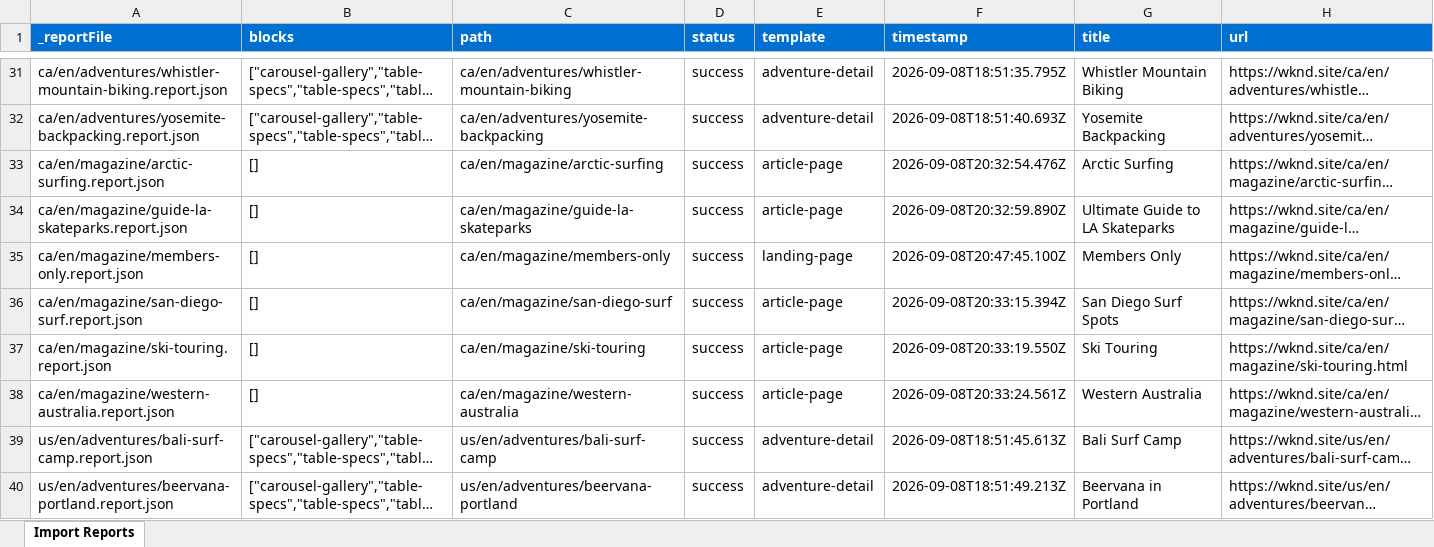
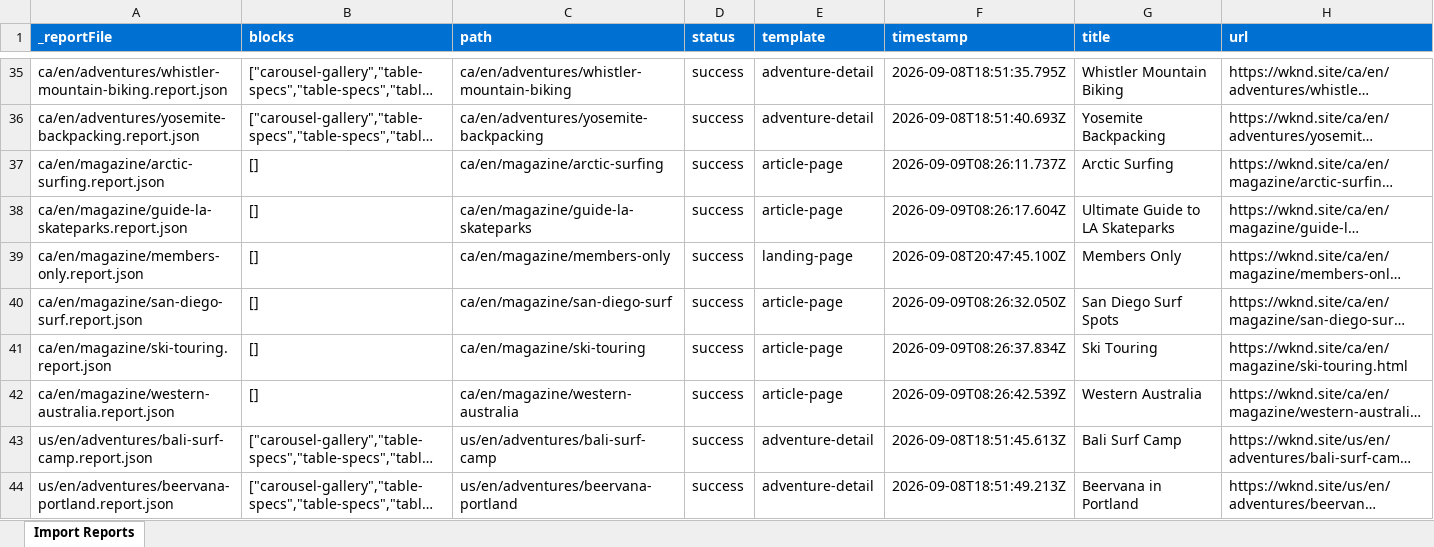
Before and after one commit to lokpadmabharatendu/wknd-capstone, an Excel workbook: tools/importer/reports/import-landing-page.report.xlsx, sheet Import Reports, drawn as a sheet; only a part is shown, gaps mark what is left out; long unchanged cells end in …; values as stored, in another font and other column widths than the file's, no borders; addresses are those after the commit; the diff covers the shown part only; the diff names each change by its address in the sheet, - before the commit and + after, or states it on an @@ line.

Commit message:
Update importer
Automated migration updates generated by Experience Modernization Agent.

Changed files (6):
- tools/importer/import-landing-page.bundle.js
- tools/importer/import-landing-page.js
- tools/importer/page-templates.json
- tools/importer/reports/ca/en/magazine.report.json
- tools/importer/reports/import-landing-page.report.xlsx
- tools/importer/reports/us/en/magazine.report.json

```diff
--- a/tools/importer/reports/import-landing-page.report.xlsx (sheet Import Reports)
+++ b/tools/importer/reports/import-landing-page.report.xlsx (sheet Import Reports)
-F37 (timestamp): 2026-09-08T20:32:54.476Z
+F37 (timestamp): 2026-09-09T08:26:11.737Z
-F38 (timestamp): 2026-09-08T20:32:59.890Z
+F38 (timestamp): 2026-09-09T08:26:17.604Z
-F40 (timestamp): 2026-09-08T20:33:15.394Z
+F40 (timestamp): 2026-09-09T08:26:32.050Z
-F41 (timestamp): 2026-09-08T20:33:19.550Z
+F41 (timestamp): 2026-09-09T08:26:37.834Z
-F42 (timestamp): 2026-09-08T20:33:24.561Z
+F42 (timestamp): 2026-09-09T08:26:42.539Z
```
Also changed, not shown: 4 added rows and 15 edited cells elsewhere in this sheet, 5 other files.
